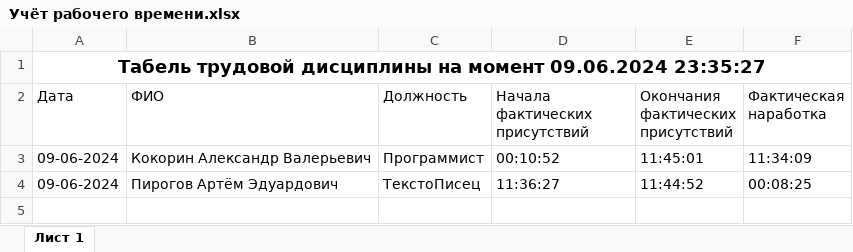
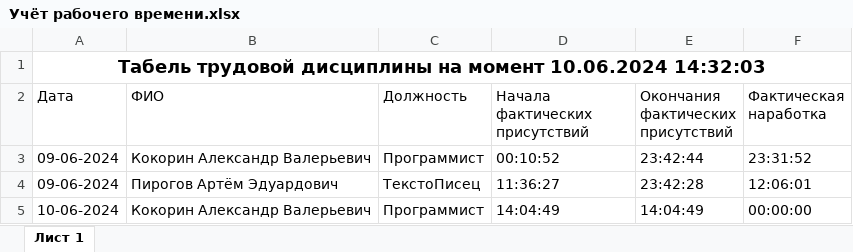
Before and after one commit to RussianT4werka/ACS, an Excel workbook: ACS_BlazorView/wwwroot/Учёты рабочего времени/Учёт рабочего времени.xlsx, sheet Лист 1, drawn as a sheet; values as stored, in another font and other column widths than the file's, no borders; the diff names each change by its address in the sheet, - before the commit and + after, or states it on an @@ line.

Commit message:
Исправил выгрузку excel файла, теперь по кнопке загружается актуальный отчёт

```diff
--- a/ACS_BlazorView/wwwroot/Учёты рабочего времени/Учёт рабочего времени.xlsx (sheet Лист 1)
+++ b/ACS_BlazorView/wwwroot/Учёты рабочего времени/Учёт рабочего времени.xlsx (sheet Лист 1)
-A1 (Дата): …на момент 09.06.2024 23:35:27
+A1 (Дата): …на момент 10.06.2024 14:32:03
-E3: 11:45:01
+E3: 23:42:44
-F3 (Фактическая наработка): 11:34:09
+F3 (Фактическая наработка): 23:31:52
-E4: 11:44:52
+E4: 23:42:28
-F4 (Фактическая наработка): 00:08:25
+F4 (Фактическая наработка): 12:06:01
+row 5: 10-06-2024 | Кокорин Александр Валерьевич | Программист | 14:04:49 | 14:04:49 | 00:00:00
```
Also changed, not shown: 2 other files.
